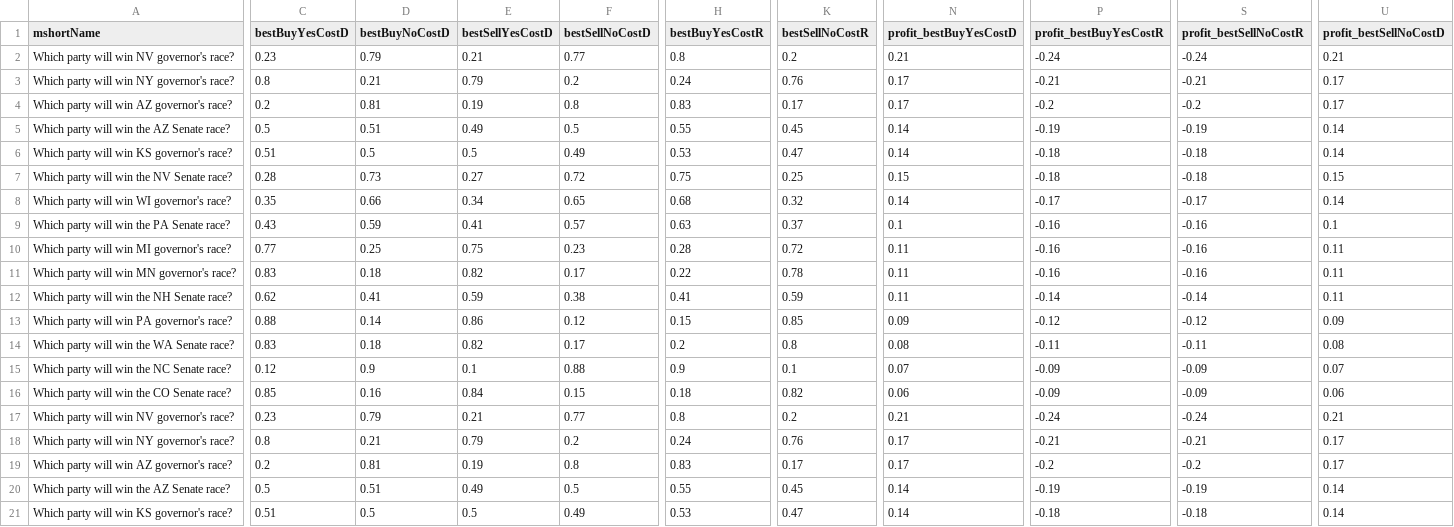
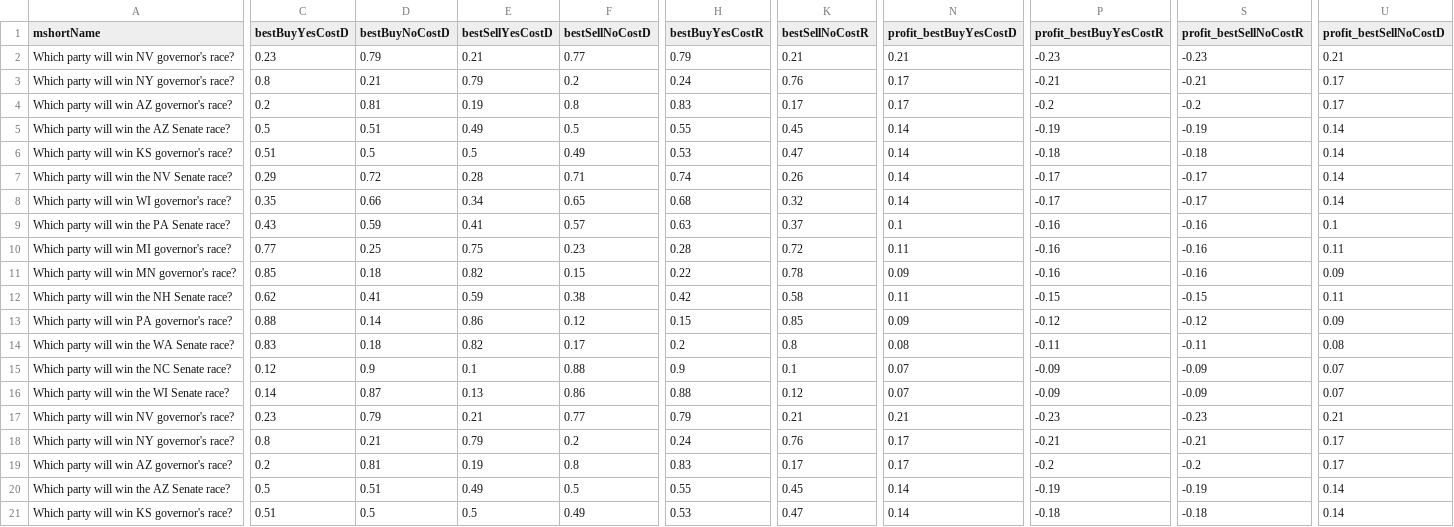
Before and after one commit to qweretyetsfgsdfgsdf/Python-Predict, a CSV file: data/opportunities.csv, drawn as a sheet; only a part is shown, gaps mark what is left out; removed rows and columns are numbered as before the commit, all else as after; rows hold the shown columns only; the diff covers the shown part only; the diff names each change by its address in the sheet, - before the commit and + after, or states it on an @@ line.

```diff
--- a/data/opportunities.csv
+++ b/data/opportunities.csv
-H2 (bestBuyYesCostR): 0.8
+H2 (bestBuyYesCostR): 0.79
-K2 (bestSellNoCostR): 0.2
+K2 (bestSellNoCostR): 0.21
-P2 (profit_bestBuyYesCostR): -0.24
+P2 (profit_bestBuyYesCostR): -0.23
-S2 (profit_bestSellNoCostR): -0.24
+S2 (profit_bestSellNoCostR): -0.23
-C7 (bestBuyYesCostD): 0.28
+C7 (bestBuyYesCostD): 0.29
-D7 (bestBuyNoCostD): 0.73
+D7 (bestBuyNoCostD): 0.72
-E7 (bestSellYesCostD): 0.27
+E7 (bestSellYesCostD): 0.28
-F7 (bestSellNoCostD): 0.72
+F7 (bestSellNoCostD): 0.71
-H7 (bestBuyYesCostR): 0.75
+H7 (bestBuyYesCostR): 0.74
-K7 (bestSellNoCostR): 0.25
+K7 (bestSellNoCostR): 0.26
-N7 (profit_bestBuyYesCostD): 0.15
+N7 (profit_bestBuyYesCostD): 0.14
-P7 (profit_bestBuyYesCostR): -0.18
+P7 (profit_bestBuyYesCostR): -0.17
-S7 (profit_bestSellNoCostR): -0.18
+S7 (profit_bestSellNoCostR): -0.17
-U7 (profit_bestSellNoCostD): 0.15
+U7 (profit_bestSellNoCostD): 0.14
-C11 (bestBuyYesCostD): 0.83
+C11 (bestBuyYesCostD): 0.85
-F11 (bestSellNoCostD): 0.17
+F11 (bestSellNoCostD): 0.15
-N11 (profit_bestBuyYesCostD): 0.11
+N11 (profit_bestBuyYesCostD): 0.09
-U11 (profit_bestSellNoCostD): 0.11
+U11 (profit_bestSellNoCostD): 0.09
-H12 (bestBuyYesCostR): 0.41
+H12 (bestBuyYesCostR): 0.42
-K12 (bestSellNoCostR): 0.59
+K12 (bestSellNoCostR): 0.58
-P12 (profit_bestBuyYesCostR): -0.14
+P12 (profit_bestBuyYesCostR): -0.15
-S12 (profit_bestSellNoCostR): -0.14
+S12 (profit_bestSellNoCostR): -0.15
-row 16: Which party will win the CO Senate race? | 0.85 | 0.16 | 0.84 | 0.15 | 0.18 | 0.82 | 0.06 | -0.09 | -0.09 | 0.06
+row 16: Which party will win the WI Senate race? | 0.14 | 0.87 | 0.13 | 0.86 | 0.88 | 0.12 | 0.07 | -0.09 | -0.09 | 0.07
-H17 (bestBuyYesCostR): 0.8
+H17 (bestBuyYesCostR): 0.79
-K17 (bestSellNoCostR): 0.2
+K17 (bestSellNoCostR): 0.21
-P17 (profit_bestBuyYesCostR): -0.24
+P17 (profit_bestBuyYesCostR): -0.23
-S17 (profit_bestSellNoCostR): -0.24
+S17 (profit_bestSellNoCostR): -0.23
```
Also changed, not shown: 1 added row, 1 removed row and 22 edited cells elsewhere in this file, 1 other file.
